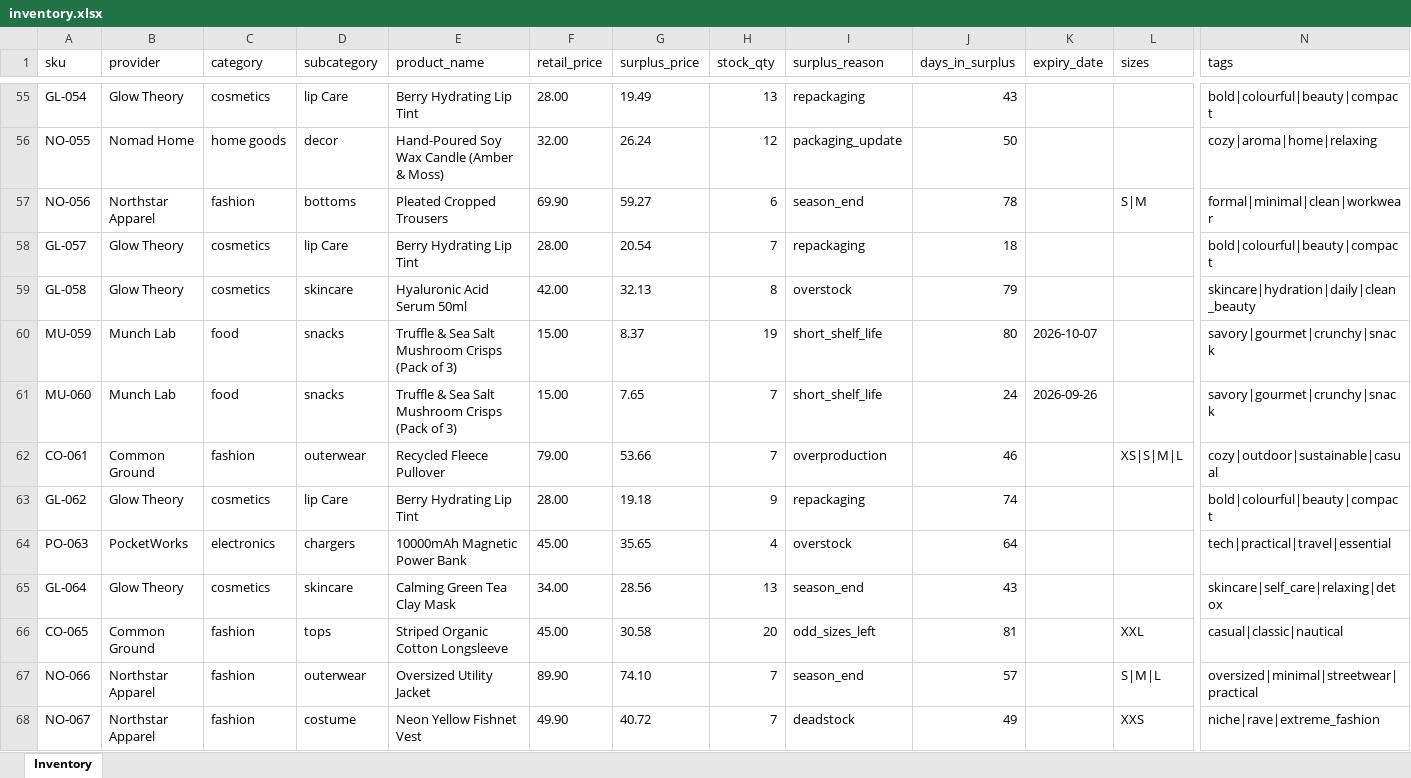
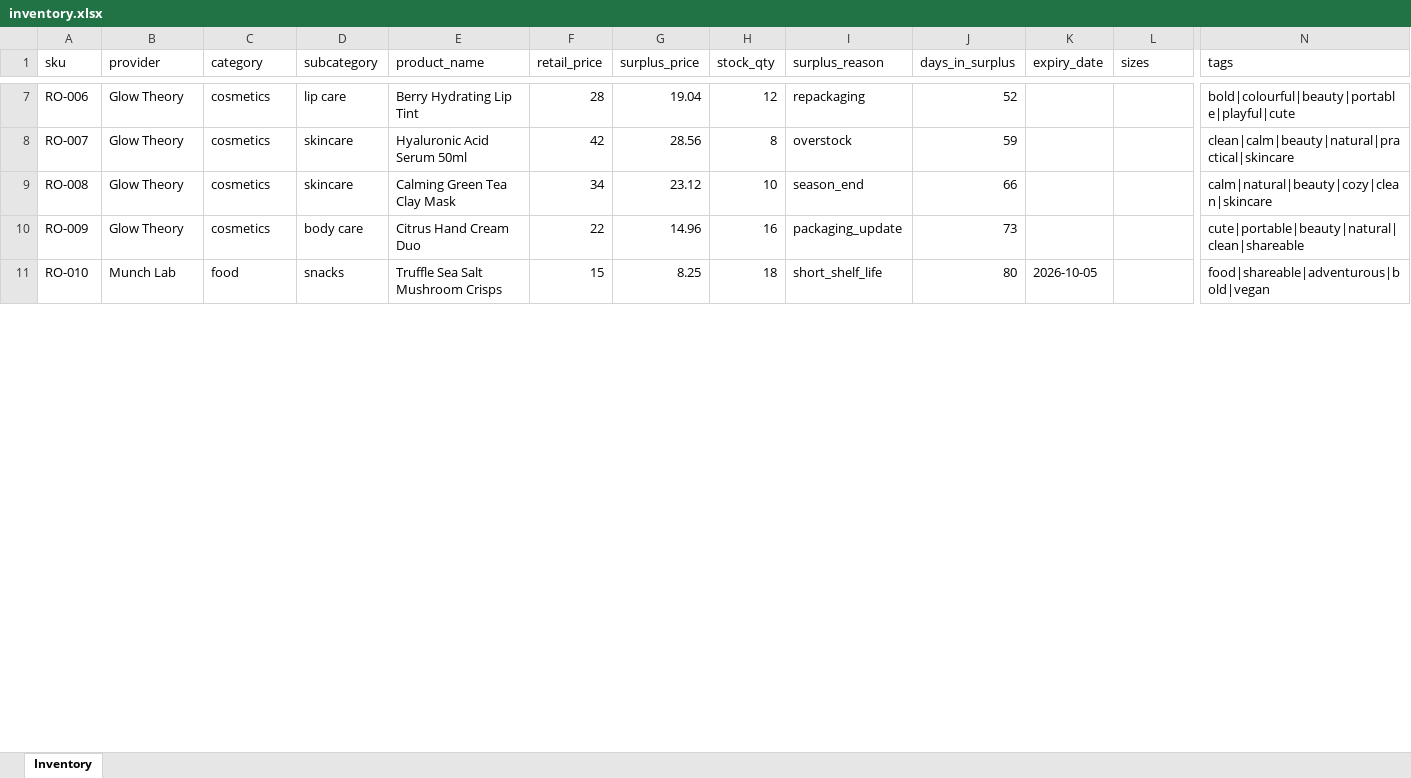
Before and after one commit to Samuwuwuwu/SGD-Open-Hack-26-CMC, an Excel workbook: data/inventory.xlsx, sheet Inventory, drawn as a sheet; only a part is shown, gaps mark what is left out; values as stored, in another font and other column widths than the file's, no borders; removed rows and columns are numbered as before the commit, all else as after; rows hold the shown columns only; the diff covers the shown part only; the diff names each change by its address in the sheet, - before the commit and + after, or states it on an @@ line.

Commit message:
feat(inventory): load demo stock from committed Excel workbook

```diff
--- a/data/inventory.xlsx (sheet Inventory)
+++ b/data/inventory.xlsx (sheet Inventory)
-A7 (sku): GL-054
+A7 (sku): RO-006
-D7 (subcategory): lip Care
+D7 (subcategory): lip care
-F7 (retail_price): 28.00
+F7 (retail_price): 28
-G7 (surplus_price): 19.49
+G7 (surplus_price): 19.04
-H7 (stock_qty): 13
+H7 (stock_qty): 12
-J7 (days_in_surplus): 43
+J7 (days_in_surplus): 52
-N7 (tags): bold|colourful|beauty|compact
+N7 (tags): bold|colourful|beauty|portable|playful|cute
-row 56: NO-055 | Nomad Home | home goods | decor | Hand-Poured Soy Wax Candle (Amber & Moss) | 32.00 | 26.24 | 12 | packaging_update | 50 |  |  | cozy|aroma|home|relaxing
-row 57: NO-056 | Northstar Apparel | fashion | bottoms | Pleated Cropped Trousers | 69.90 | 59.27 | 6 | season_end | 78 |  | S|M | formal|minimal|clean|workwear
-row 58: GL-057 | Glow Theory | cosmetics | lip Care | Berry Hydrating Lip Tint | 28.00 | 20.54 | 7 | repackaging | 18 |  |  | bold|colourful|beauty|compact
-A8 (sku): GL-058
+A8 (sku): RO-007
-F8 (retail_price): 42.00
+F8 (retail_price): 42
-G8 (surplus_price): 32.13
+G8 (surplus_price): 28.56
-J8 (days_in_surplus): 79
+J8 (days_in_surplus): 59
-N8 (tags): skincare|hydration|daily|clean_beauty
+N8 (tags): clean|calm|beauty|natural|practical|skincare
+row 9: RO-008 | Glow Theory | cosmetics | skincare | Calming Green Tea Clay Mask | 34 | 23.12 | 10 | season_end | 66 |  |  | calm|natural|beauty|cozy|clean|skincare
+row 10: RO-009 | Glow Theory | cosmetics | body care | Citrus Hand Cream Duo | 22 | 14.96 | 16 | packaging_update | 73 |  |  | cute|portable|beauty|natural|clean|shareable
-A11 (sku): MU-059
+A11 (sku): RO-010
-E11 (product_name): Truffle & Sea Salt Mushroom Crisps (Pack of 3)
+E11 (product_name): Truffle Sea Salt Mushroom Crisps
-F11 (retail_price): 15.00
+F11 (retail_price): 15
-G11 (surplus_price): 8.37
+G11 (surplus_price): 8.25
-H11 (stock_qty): 19
+H11 (stock_qty): 18
-K11 (expiry_date): 2026-10-07
+K11 (expiry_date): 2026-10-05
-N11 (tags): savory|gourmet|crunchy|snack
+N11 (tags): food|shareable|adventurous|bold|vegan
-row 61: MU-060 | Munch Lab | food | snacks | Truffle & Sea Salt Mushroom Crisps (Pack of 3) | 15.00 | 7.65 | 7 | short_shelf_life | 24 | 2026-09-26 |  | savory|gourmet|crunchy|snack
-row 62: CO-061 | Common Ground | fashion | outerwear | Recycled Fleece Pullover | 79.00 | 53.66 | 7 | overproduction | 46 |  | XS|S|M|L | cozy|outdoor|sustainable|casual
-row 63: GL-062 | Glow Theory | cosmetics | lip Care | Berry Hydrating Lip Tint | 28.00 | 19.18 | 9 | repackaging | 74 |  |  | bold|colourful|beauty|compact
-row 64: PO-063 | PocketWorks | electronics | chargers | 10000mAh Magnetic Power Bank | 45.00 | 35.65 | 4 | overstock | 64 |  |  | tech|practical|travel|essential
-row 65: GL-064 | Glow Theory | cosmetics | skincare | Calming Green Tea Clay Mask | 34.00 | 28.56 | 13 | season_end | 43 |  |  | skincare|self_care|relaxing|detox
-row 66: CO-065 | Common Ground | fashion | tops | Striped Organic Cotton Longsleeve | 45.00 | 30.58 | 20 | odd_sizes_left | 81 |  | XXL | casual|classic|nautical
-row 67: NO-066 | Northstar Apparel | fashion | outerwear | Oversized Utility Jacket | 89.90 | 74.10 | 7 | season_end | 57 |  | S|M|L | oversized|minimal|streetwear|practical
-row 68: NO-067 | Northstar Apparel | fashion | costume | Neon Yellow Fishnet Vest | 49.90 | 40.72 | 7 | deadstock | 49 |  | XXS | niche|rave|extreme_fashion
```
Also changed, not shown: 19 added rows, 60 removed rows and 39 edited cells elsewhere in this sheet, 15 other files.
